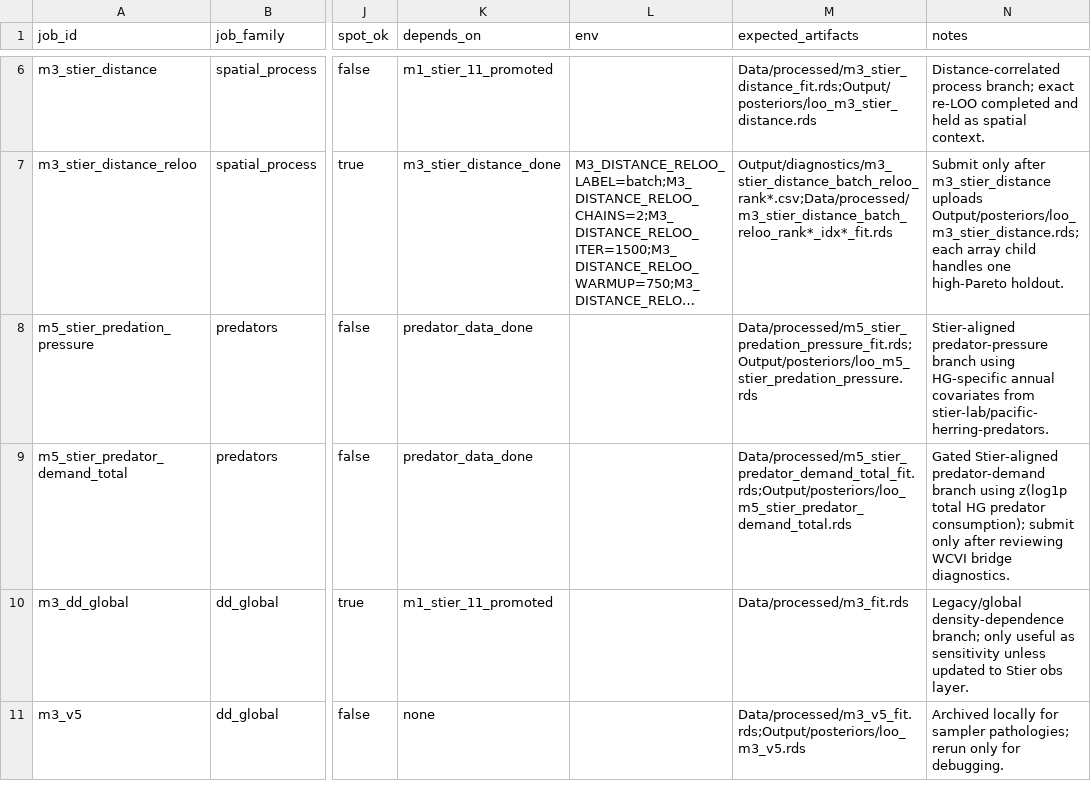
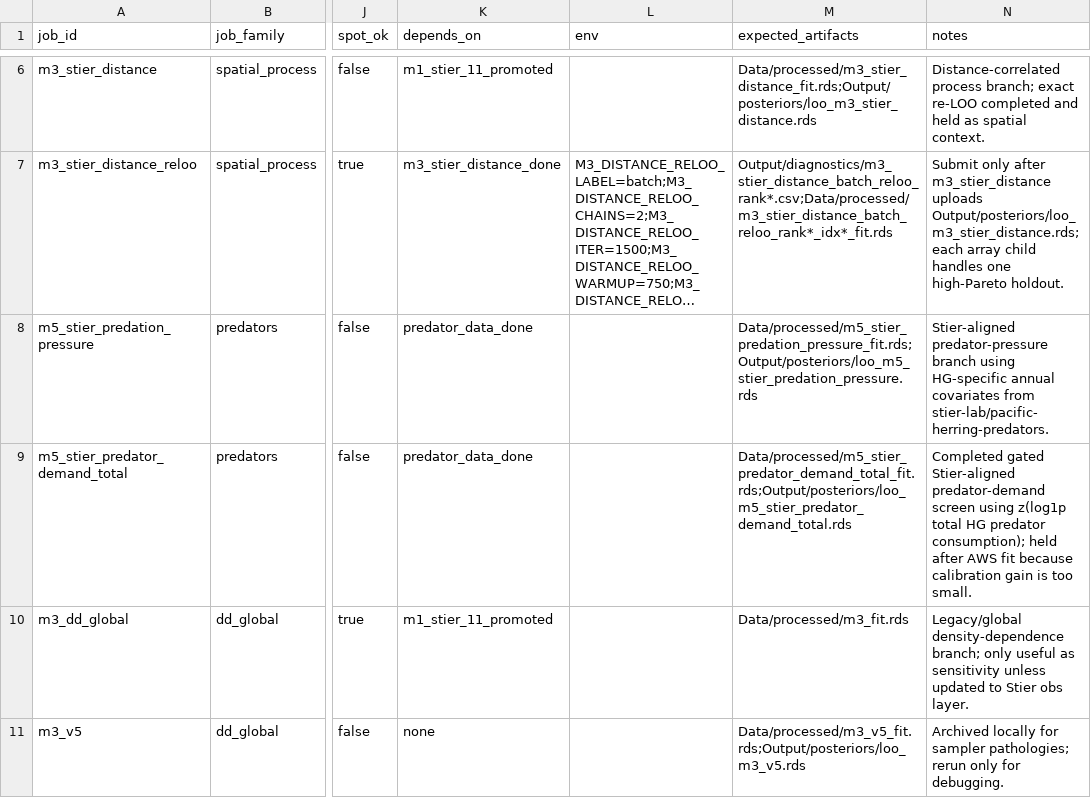
Before and after one commit to adrianstier/herring-hg-metapop, a CSV file: cloud/model-farm-manifest.csv, drawn as a sheet; only a part is shown, gaps mark what is left out; long unchanged cells end in …; the diff names each change by its address in the sheet, - before the commit and + after, or states it on an @@ line.

Commit message:
Record predator-demand AWS screen result

```diff
--- a/cloud/model-farm-manifest.csv
+++ b/cloud/model-farm-manifest.csv
-N9 (notes): Gated Stier-aligned predator-demand branch using z(log1p total HG predator consumption); submit only after reviewing WCVI bridge diagnostics.
+N9 (notes): Completed gated Stier-aligned predator-demand screen using z(log1p total HG predator consumption); held after AWS fit because calibration gain is too small.
```
Also changed, not shown: 8 other files.
